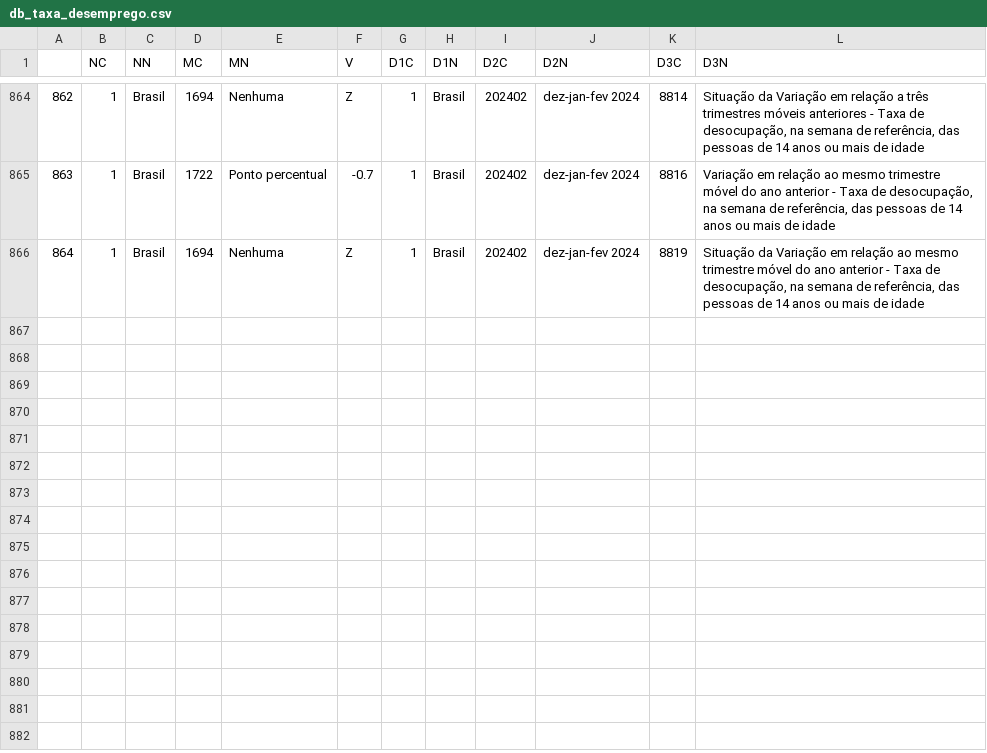
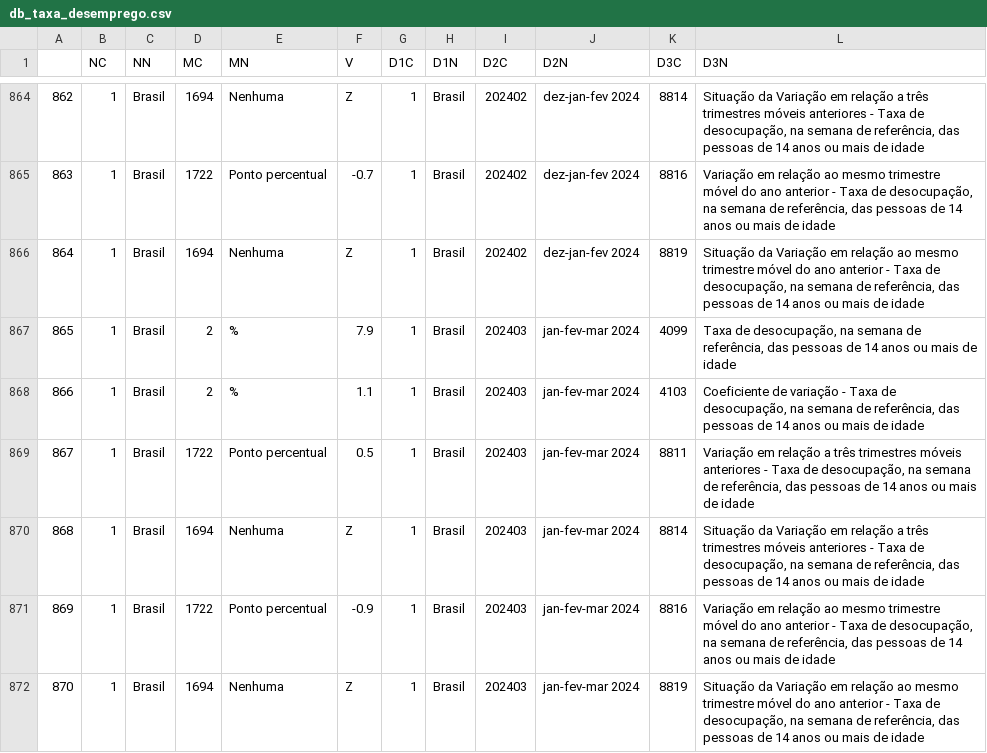
Before and after one commit to ramos-iza/dashboard_macro, a CSV file: dados/emprego/raw/db_taxa_desemprego.csv, drawn as a sheet; only a part is shown, gaps mark what is left out; the diff names each change by its address in the sheet, - before the commit and + after, or states it on an @@ line.

```diff
--- a/dados/emprego/raw/db_taxa_desemprego.csv
+++ b/dados/emprego/raw/db_taxa_desemprego.csv
+row 867: 865 | 1 | Brasil | 2 | % | 7.9 | 1 | Brasil | 202403 | jan-fev-mar 2024 | 4099 | Taxa de desocupação, na semana de referência, das pessoas de 14 anos ou mais de idade
+row 868: 866 | 1 | Brasil | 2 | % | 1.1 | 1 | Brasil | 202403 | jan-fev-mar 2024 | 4103 | Coeficiente de variação - Taxa de desocupação, na semana de referência, das pessoas de 14 anos ou mais de idade
+row 869: 867 | 1 | Brasil | 1722 | Ponto percentual | 0.5 | 1 | Brasil | 202403 | jan-fev-mar 2024 | 8811 | Variação em relação a três trimestres móveis anteriores - Taxa de desocupação, na semana de referência, das pessoas de 14 anos ou mais de idade
+row 870: 868 | 1 | Brasil | 1694 | Nenhuma | Z | 1 | Brasil | 202403 | jan-fev-mar 2024 | 8814 | Situação da Variação em relação a três trimestres móveis anteriores - Taxa de desocupação, na semana de referência, das pessoas de 14 anos ou mais de idade
+row 871: 869 | 1 | Brasil | 1722 | Ponto percentual | -0.9 | 1 | Brasil | 202403 | jan-fev-mar 2024 | 8816 | Variação em relação ao mesmo trimestre móvel do ano anterior - Taxa de desocupação, na semana de referência, das pessoas de 14 anos ou mais de idade
+row 872: 870 | 1 | Brasil | 1694 | Nenhuma | Z | 1 | Brasil | 202403 | jan-fev-mar 2024 | 8819 | Situação da Variação em relação ao mesmo trimestre móvel do ano anterior - Taxa de desocupação, na semana de referência, das pessoas de 14 anos ou mais de idade
```
Also changed, not shown: dados/emprego/silver/db_taxa_desemprego.csv, dados/emprego/silver/pivot_var_percent_tipo_empreg.csv, 2 other files.
